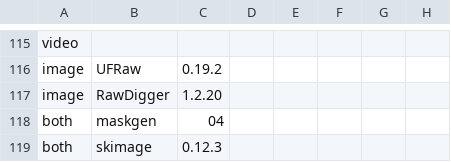
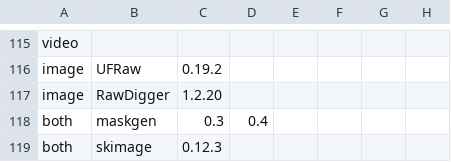
Before and after one commit to PAR-Government/Media-Journaling-Tool, a CSV file: resources/software.csv, drawn as a sheet; only a part is shown, gaps mark what is left out; the diff names each change by its address in the sheet, - before the commit and + after, or states it on an @@ line.

```diff
--- a/resources/software.csv
+++ b/resources/software.csv
-C118: 04
+C118: 0.3
-D118: (empty)
+D118: 0.4
```
Also changed, not shown: 5 other files.
